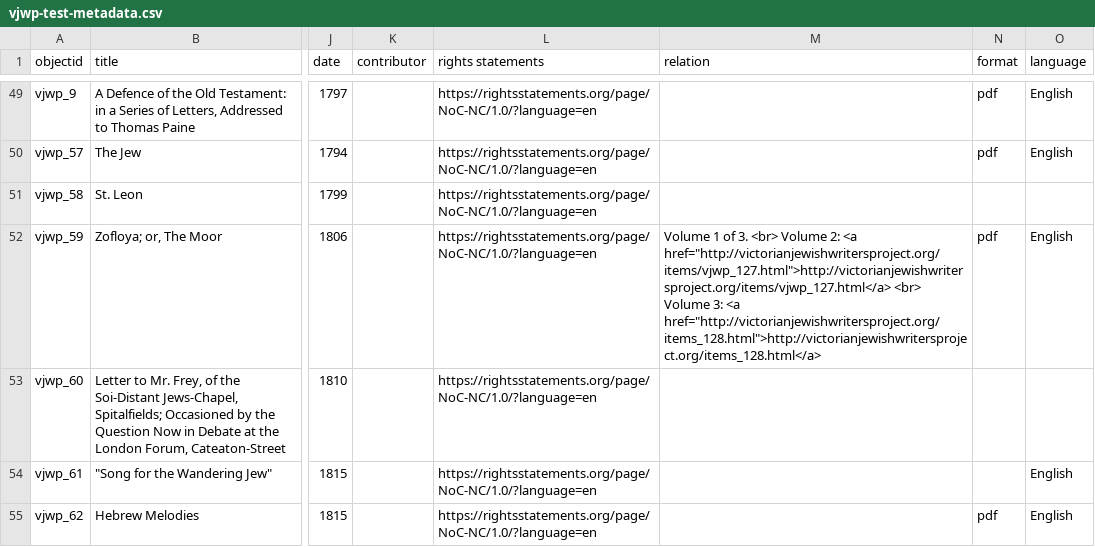
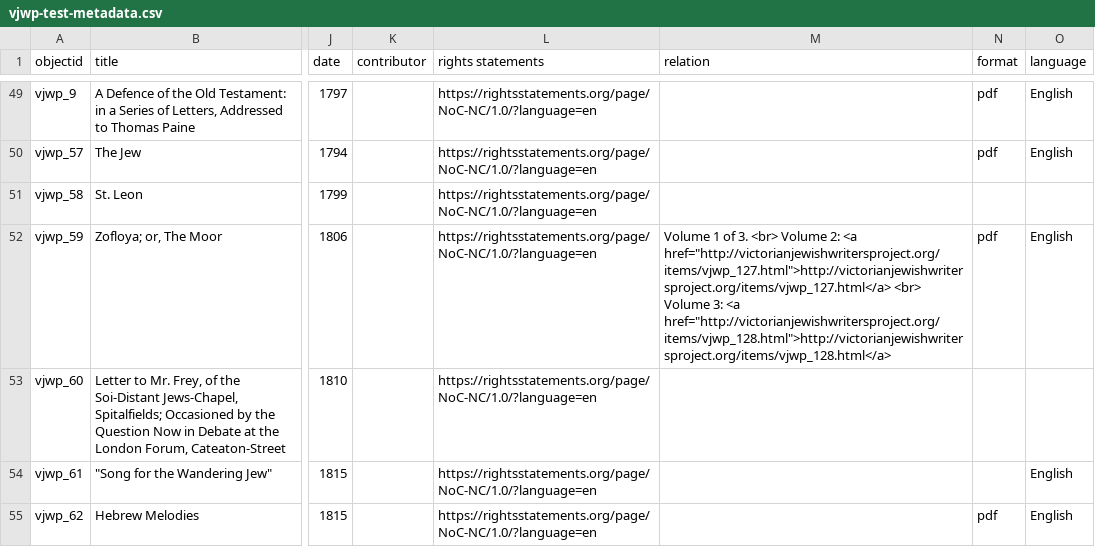
Before and after one commit to ktzrbn/vjwp2, a CSV file: _data/vjwp-test-metadata.csv, drawn as a sheet; only a part is shown, gaps mark what is left out; the diff names each change by its address in the sheet, - before the commit and + after, or states it on an @@ line.

Commit message:
Update vjwp-test-metadata.csv

```diff
--- a/_data/vjwp-test-metadata.csv
+++ b/_data/vjwp-test-metadata.csv
-M52 (relation): …3: <a href="http://victorianjewishwritersproject.org/items_128.html">http://victorianjewishwritersproject.org/items_128.html</a>
+M52 (relation): …3: <a href="http://victorianjewishwritersproject.org/items/vjwp_128.html">http://victorianjewishwritersproject.org/items/vjwp_128.html</a>
```
